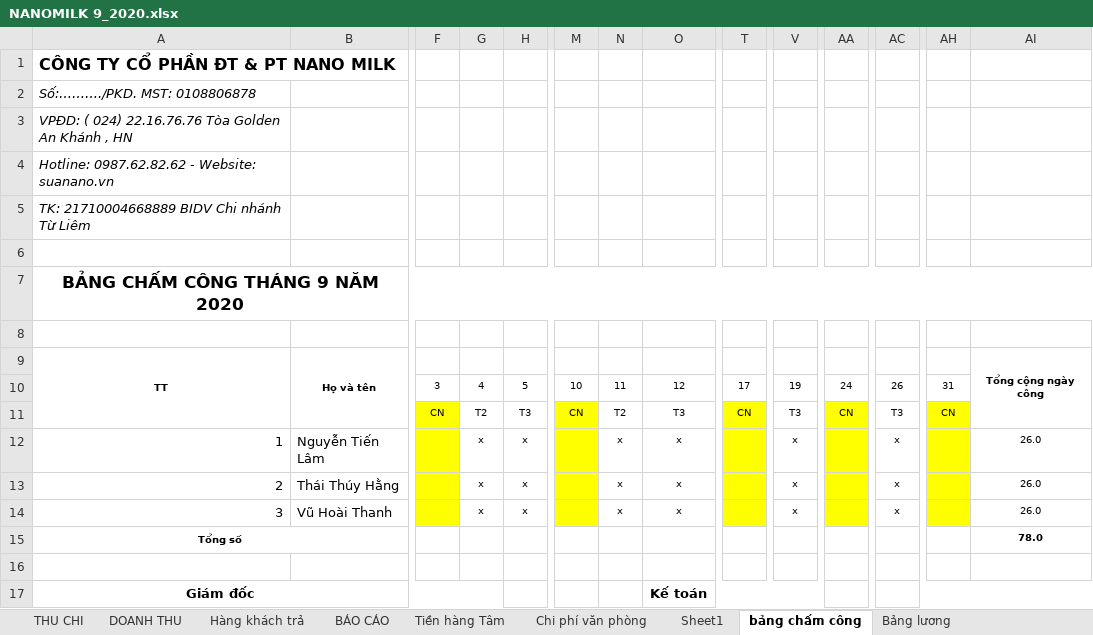
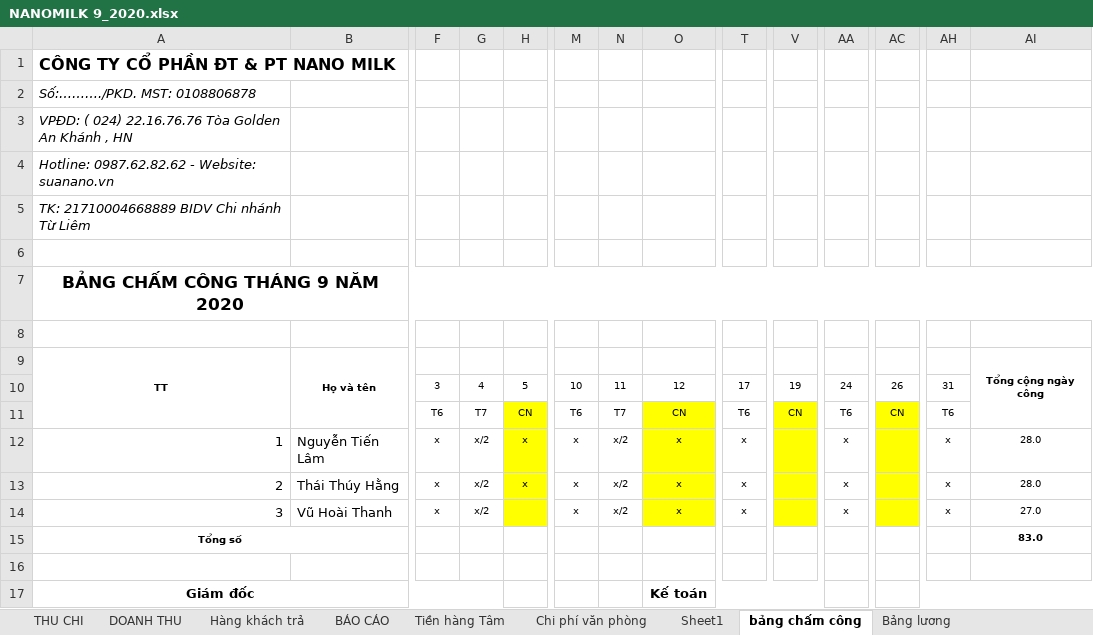
Before and after one commit to lexusna98/HangWorkspace, an Excel workbook: KẾ TOÁN - THÁI HẰNG/NANOMILK 9_2020.xlsx, sheet bảng chấm công, drawn as a sheet; only a part is shown, gaps mark what is left out; values as stored, in another font and other column widths than the file's, no borders; removed rows and columns are numbered as before the commit, all else as after; rows hold the shown columns only; the diff names each change by its address in the sheet, - before the commit and + after, or states it on an @@ line.

```diff
--- a/KẾ TOÁN - THÁI HẰNG/NANOMILK 9_2020.xlsx (sheet bảng chấm công)
+++ b/KẾ TOÁN - THÁI HẰNG/NANOMILK 9_2020.xlsx (sheet bảng chấm công)
-row 11:  |  | CN | T2 | T3 | CN | T2 | T3 | CN | T3 | CN | T3 | CN
+row 11:  |  | T6 | T7 | CN | T6 | T7 | CN | T6 | CN | T6 | CN | T6
-F12:F14: (empty)
+F12:F14: x
-F12:F14 fill: #FFFF00
+F12:F14 fill: none
-G12:G14: x
+G12:G14: x/2
-H12:H14 fill: none
+H12:H14 fill: #FFFF00
-M12:M14: (empty)
+M12:M14: x
-M12:M14 fill: #FFFF00
+M12:M14 fill: none
-N12:N14: x
+N12:N14: x/2
-O12:O14 fill: none
+O12:O14 fill: #FFFF00
-T12:T14: (empty)
+T12:T14: x
-T12:T14 fill: #FFFF00
+T12:T14 fill: none
-V12:V14: x
+V12:V14: (empty)
-V12:V14 fill: none
+V12:V14 fill: #FFFF00
-AA12:AA14: (empty)
+AA12:AA14: x
-AA12:AA14 fill: #FFFF00
+AA12:AA14 fill: none
-AC12:AC14: x
+AC12:AC14: (empty)
-AC12:AC14 fill: none
+AC12:AC14 fill: #FFFF00
-AH12:AH14: (empty)
+AH12:AH14: x
-AH12:AH14 fill: #FFFF00
+AH12:AH14 fill: none
-AI12:AI13: 26.0
+AI12:AI13: 28.0
-H14: x
+H14: (empty)
-AI14: 26.0
+AI14: 27.0
-AI15: 78.0
+AI15: 83.0
```
Also changed, not shown: sheet DOANH THU, sheet THU CHI, sheet Bảng lương, sheet BÁO CÁO, KẾ TOÁN - THÁI HẰNG/Báo cáo/EXCEL/NANOMILK 3_2020.xlsx, KẾ TOÁN - THÁI HẰNG/Báo cáo/EXCEL/NANOMILK 5_2020.xlsx, 4 other files.
